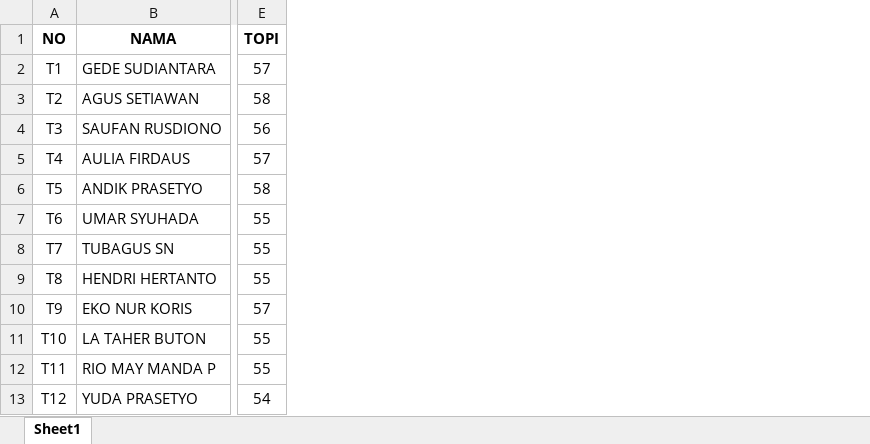
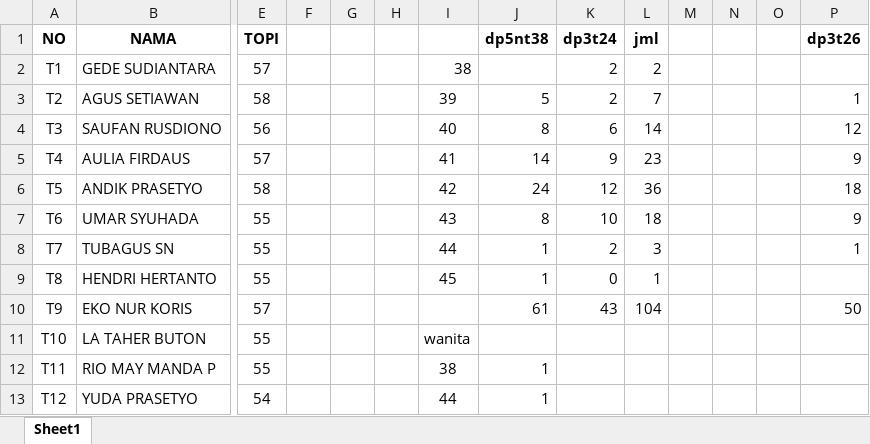
Before and after one commit to dedyhariadi/progress, an Excel workbook: 4. PDH DP 3N30 (MERAH) 3T25(COKLAT MUDA) 4N31(PUTIH) 5N38(HIJAU TUA) 5T38(PINKMUDA)/DP5NT38.xlsx, sheet Sheet1, drawn as a sheet; only a part is shown, gaps mark what is left out; values as stored, in another font and other column widths than the file's, no borders; the diff names each change by its address in the sheet, - before the commit and + after, or states it on an @@ line.

```diff
--- a/4. PDH DP 3N30 (MERAH) 3T25(COKLAT MUDA) 4N31(PUTIH) 5N38(HIJAU TUA) 5T38(PINKMUDA)/DP5NT38.xlsx (sheet Sheet1)
+++ b/4. PDH DP 3N30 (MERAH) 3T25(COKLAT MUDA) 4N31(PUTIH) 5N38(HIJAU TUA) 5T38(PINKMUDA)/DP5NT38.xlsx (sheet Sheet1)
+column F, empty
+column G, empty
+column H, empty
+column I, rows 2-13: 38 | 39 | 40 | 41 | 42 | 43 | 44 | 45 |  | wanita | 38 | 44
+column J (dp5nt38), rows 3-13: 5 | 8 | 14 | 24 | 8 | 1 | 1 | 61 |  | 1 | 1
+column K (dp3t24), rows 2-10: 2 | 2 | 6 | 9 | 12 | 10 | 2 | 0 | 43
+column L (jml), rows 2-10: 2 | 7 | 14 | 23 | 36 | 18 | 3 | 1 | 104
+column M, empty
+column N, empty
+column O, empty
+column P (dp3t26), rows 3-10: 1 | 12 | 9 | 18 | 9 | 1 |  | 50
```
Also changed, not shown: 10. DP 2N16(ABU ABU T16(UNGU)/UKURAN.xlsm, 13. DP 3N31 (F4 BIRU TUA)/UKURAN.xlsm, 7 other files.
